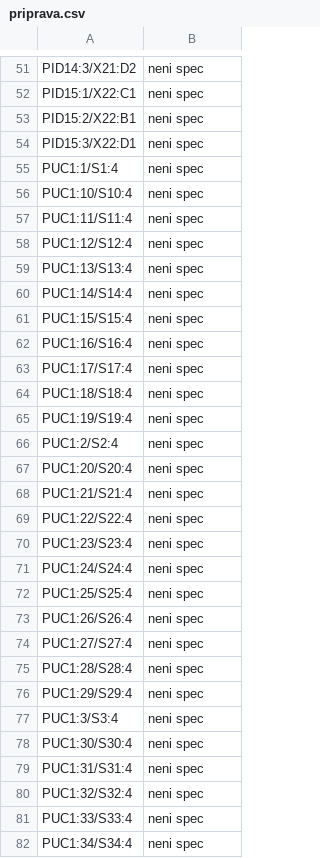
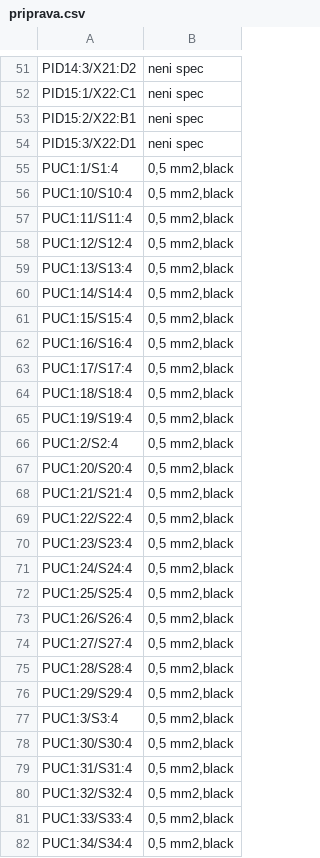
Before and after one commit to hancjak/prog_preklad, a CSV file: priprava.csv, drawn as a sheet; only a part is shown, gaps mark what is left out; the diff covers the shown part only.

```diff
--- a/priprava.csv
+++ b/priprava.csv
@@ -54,29 +54,29 @@ PID15:2/X22:B1;neni spec
 PID15:3/X22:D1;neni spec
-PUC1:1/S1:4;neni spec
-PUC1:10/S10:4;neni spec
-PUC1:11/S11:4;neni spec
-PUC1:12/S12:4;neni spec
-PUC1:13/S13:4;neni spec
-PUC1:14/S14:4;neni spec
-PUC1:15/S15:4;neni spec
-PUC1:16/S16:4;neni spec
-PUC1:17/S17:4;neni spec
-PUC1:18/S18:4;neni spec
-PUC1:19/S19:4;neni spec
-PUC1:2/S2:4;neni spec
-PUC1:20/S20:4;neni spec
-PUC1:21/S21:4;neni spec
-PUC1:22/S22:4;neni spec
-PUC1:23/S23:4;neni spec
-PUC1:24/S24:4;neni spec
-PUC1:25/S25:4;neni spec
-PUC1:26/S26:4;neni spec
-PUC1:27/S27:4;neni spec
-PUC1:28/S28:4;neni spec
-PUC1:29/S29:4;neni spec
-PUC1:3/S3:4;neni spec
-PUC1:30/S30:4;neni spec
-PUC1:31/S31:4;neni spec
-PUC1:32/S32:4;neni spec
-PUC1:33/S33:4;neni spec
-PUC1:34/S34:4;neni spec
+PUC1:1/S1:4;0,5 mm2,black
+PUC1:10/S10:4;0,5 mm2,black
+PUC1:11/S11:4;0,5 mm2,black
+PUC1:12/S12:4;0,5 mm2,black
+PUC1:13/S13:4;0,5 mm2,black
+PUC1:14/S14:4;0,5 mm2,black
+PUC1:15/S15:4;0,5 mm2,black
+PUC1:16/S16:4;0,5 mm2,black
+PUC1:17/S17:4;0,5 mm2,black
+PUC1:18/S18:4;0,5 mm2,black
+PUC1:19/S19:4;0,5 mm2,black
+PUC1:2/S2:4;0,5 mm2,black
+PUC1:20/S20:4;0,5 mm2,black
+PUC1:21/S21:4;0,5 mm2,black
+PUC1:22/S22:4;0,5 mm2,black
+PUC1:23/S23:4;0,5 mm2,black
+PUC1:24/S24:4;0,5 mm2,black
+PUC1:25/S25:4;0,5 mm2,black
+PUC1:26/S26:4;0,5 mm2,black
+PUC1:27/S27:4;0,5 mm2,black
+PUC1:28/S28:4;0,5 mm2,black
+PUC1:29/S29:4;0,5 mm2,black
+PUC1:3/S3:4;0,5 mm2,black
+PUC1:30/S30:4;0,5 mm2,black
+PUC1:31/S31:4;0,5 mm2,black
+PUC1:32/S32:4;0,5 mm2,black
+PUC1:33/S33:4;0,5 mm2,black
+PUC1:34/S34:4;0,5 mm2,black
```
Also changed, not shown: 17 edited cells elsewhere in this file, 3 other files.
